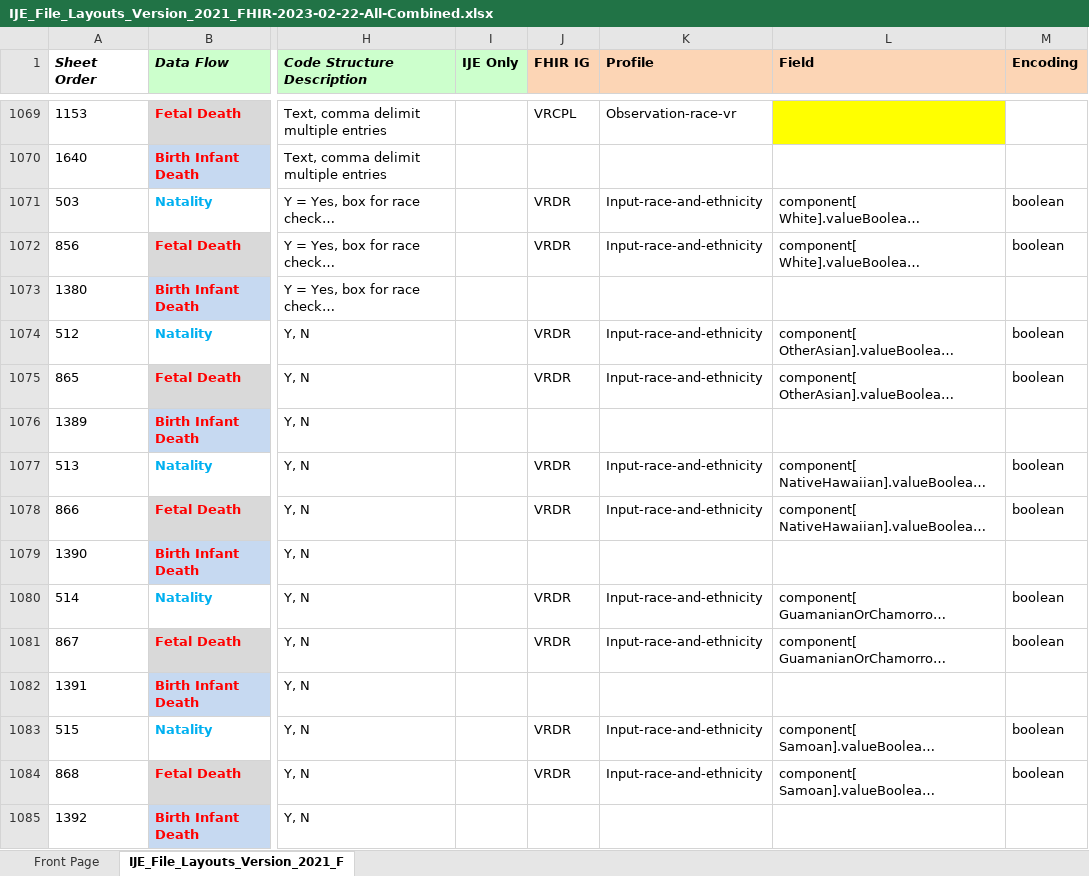
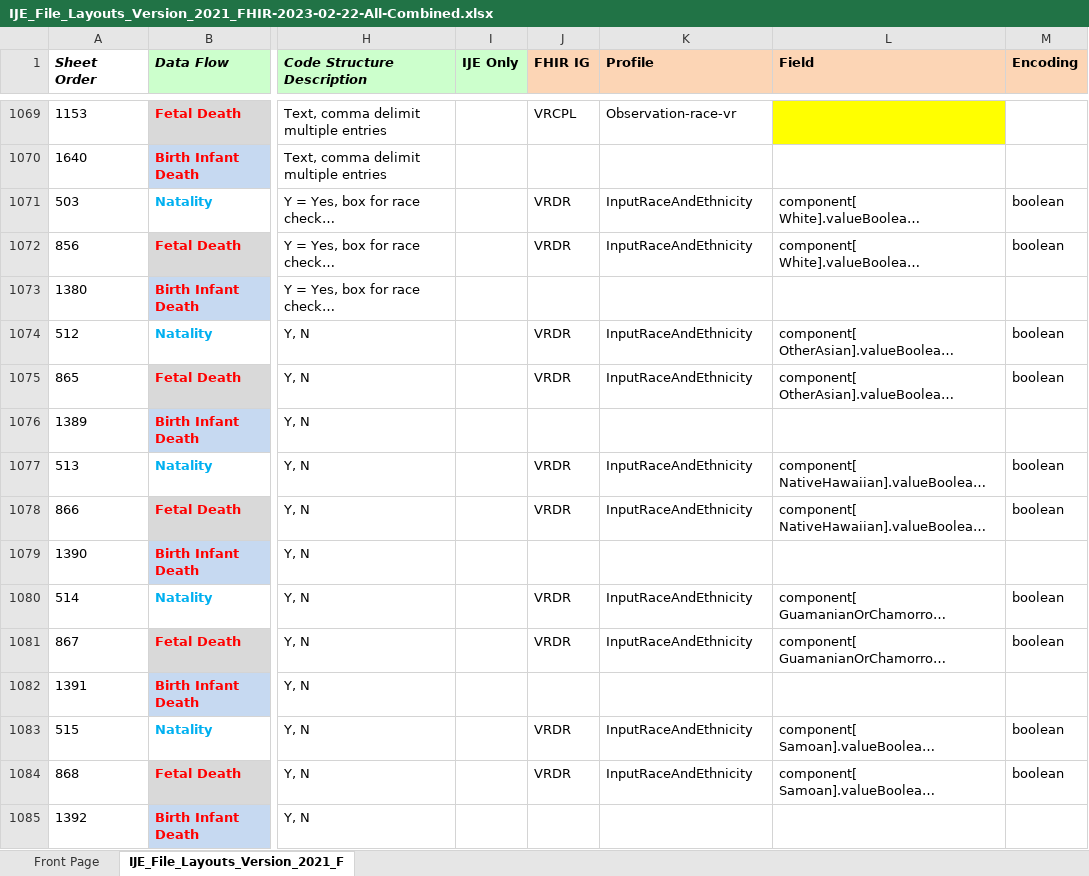
Before and after one commit to nightingaleproject/vital_records_sandbox_ig, an Excel workbook: input/mapping/IJE_File_Layouts_Version_2021_FHIR-2023-02-22-All-Combined.xlsx, sheet IJE_File_Layouts_Version_2021_F, drawn as a sheet; only a part is shown, gaps mark what is left out; long unchanged cells end in …; values as stored, in another font and other column widths than the file's, no borders; conditional formats not drawn; the diff covers the shown part only; the diff names each change by its address in the sheet, - before the commit and + after, or states it on an @@ line.

Commit message:
revised profile column to be consistent with VRDR data dictionaries

```diff
--- a/input/mapping/IJE_File_Layouts_Version_2021_FHIR-2023-02-22-All-Combined.xlsx (sheet IJE_File_Layouts_Version_2021_F)
+++ b/input/mapping/IJE_File_Layouts_Version_2021_FHIR-2023-02-22-All-Combined.xlsx (sheet IJE_File_Layouts_Version_2021_F)
-K1071:K1072 (Profile): Input-race-and-ethnicity
+K1071:K1072 (Profile): InputRaceAndEthnicity
-K1074:K1075 (Profile): Input-race-and-ethnicity
+K1074:K1075 (Profile): InputRaceAndEthnicity
-K1077:K1078 (Profile): Input-race-and-ethnicity
+K1077:K1078 (Profile): InputRaceAndEthnicity
-K1080:K1081 (Profile): Input-race-and-ethnicity
+K1080:K1081 (Profile): InputRaceAndEthnicity
-K1083:K1084 (Profile): Input-race-and-ethnicity
+K1083:K1084 (Profile): InputRaceAndEthnicity
```
Also changed, not shown: 587 edited cells and cell formats elsewhere in this sheet, 3 other files.
